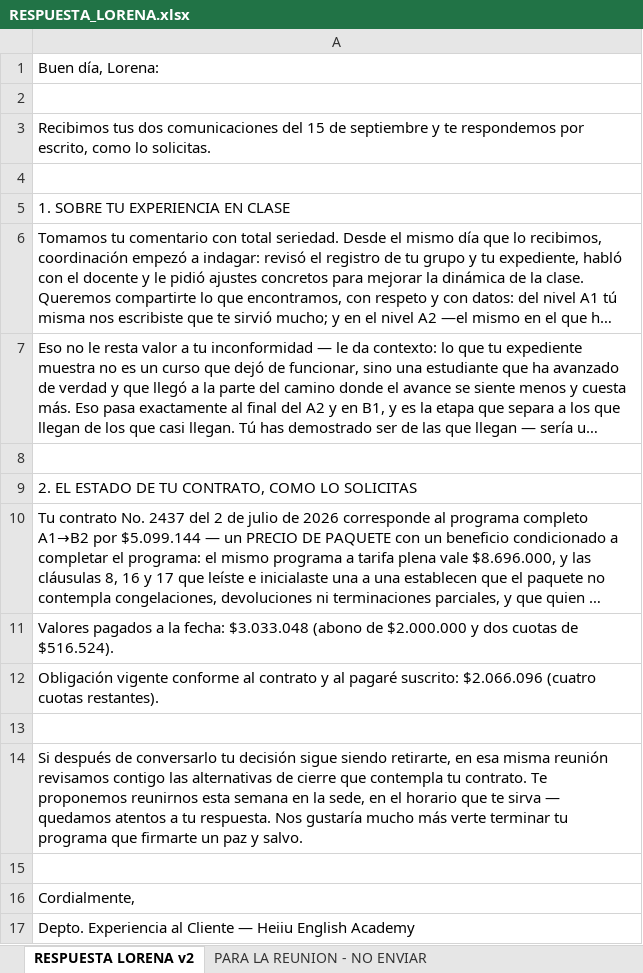
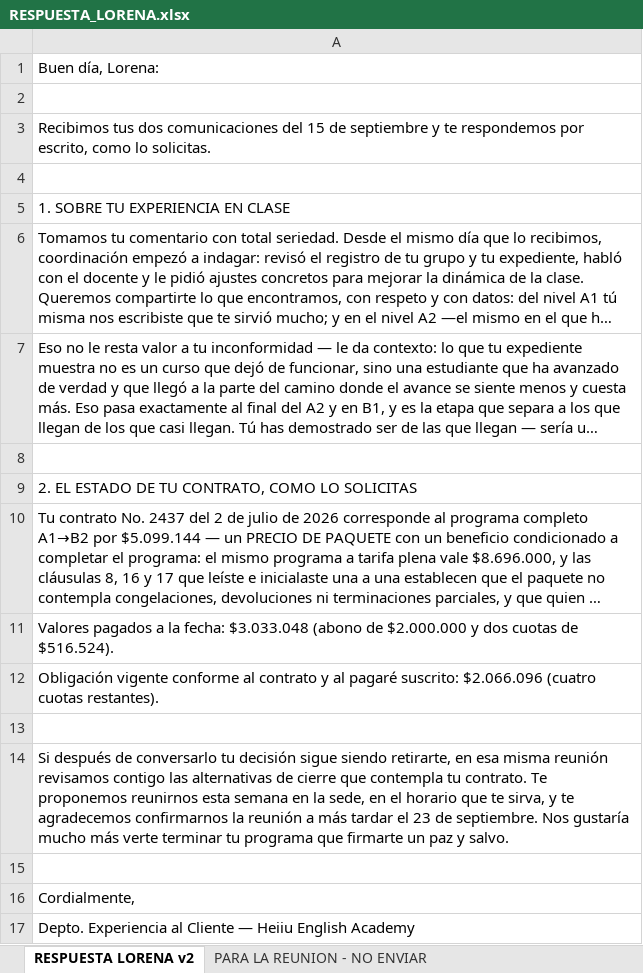
Before and after one commit to gomezrdiana/Plan-academico, an Excel workbook: recursos/experiencia_cliente/Lorena/RESPUESTA_LORENA.xlsx, sheet RESPUESTA LORENA v2, drawn as a sheet; long unchanged cells end in …; values as stored, in another font and other column widths than the file's, no borders; the diff names each change by its address in the sheet, - before the commit and + after, or states it on an @@ line.

```diff
--- a/recursos/experiencia_cliente/Lorena/RESPUESTA_LORENA.xlsx (sheet RESPUESTA LORENA v2)
+++ b/recursos/experiencia_cliente/Lorena/RESPUESTA_LORENA.xlsx (sheet RESPUESTA LORENA v2)
-A14: …que te sirva — quedamos atentos a tu respuesta. Nos gustaría…
+A14: …que te sirva, y te agradecemos confirmarnos la reunión a más tardar el 23 de septiembre. Nos gustaría…
```
